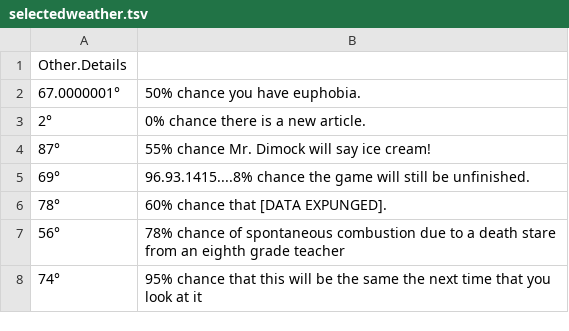
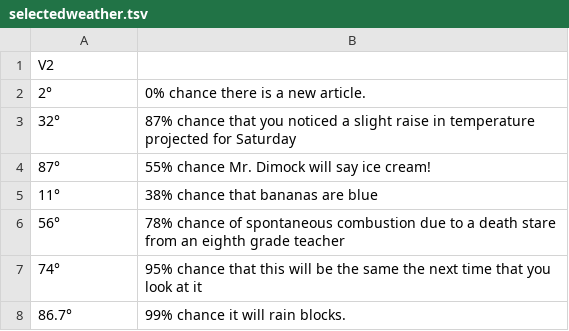
Before and after one commit to FarfetchedNews/FarfetchedNews.github.io, a TSV file: Scripts/selectedweather.tsv, drawn as a sheet.

```diff
--- a/Scripts/selectedweather.tsv
+++ b/Scripts/selectedweather.tsv
@@ -1,8 +1,8 @@
-Other.Details
-67.0000001°	50% chance you have euphobia.
+V2
 2°	0% chance there is a new article.
+32°	87% chance that you noticed a slight raise in temperature projected for Saturday
 87°	55% chance Mr. Dimock will say ice cream!
-69°	96.93.1415....8% chance the game will still be unfinished.
-78°	60% chance that [DATA EXPUNGED].
+11°	38% chance that bananas are blue
 56°	78% chance of spontaneous combustion due to a death stare from an eighth grade teacher
 74°	95% chance that this will be the same the next time that you look at it
+86.7°	99% chance it will rain blocks.
```
Also changed, not shown: Scripts/weather.tsv, 1 other file.
